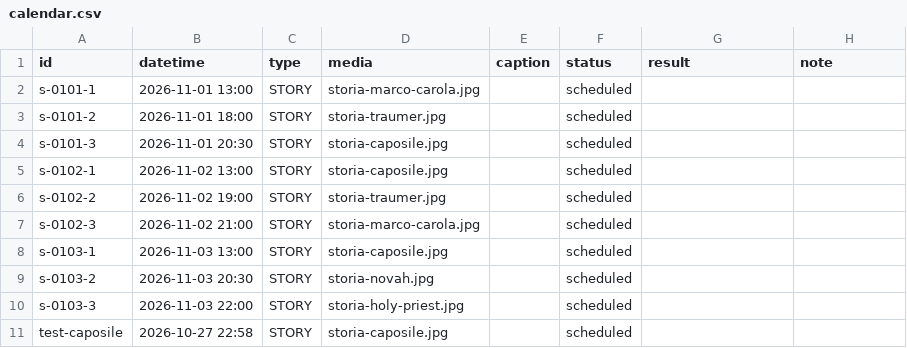
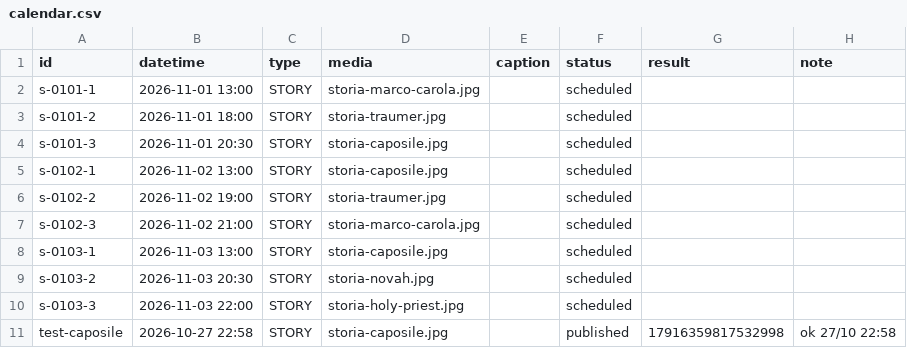
Before and after one commit to eventdimensionofficial/eventdimension-autopost, a CSV file: calendar.csv, drawn as a sheet.

Commit message:
Aggiorna stato pubblicazioni

```diff
--- a/calendar.csv
+++ b/calendar.csv
@@ -10,2 +10,2 @@ s-0103-2,2026-11-03 20:30,STORY,storia-novah.jpg,,scheduled,,
 s-0103-3,2026-11-03 22:00,STORY,storia-holy-priest.jpg,,scheduled,,
-test-caposile,2026-10-27 22:58,STORY,storia-caposile.jpg,,scheduled,,
+test-caposile,2026-10-27 22:58,STORY,storia-caposile.jpg,,published,17916359817532998,ok 27/10 22:58
```
